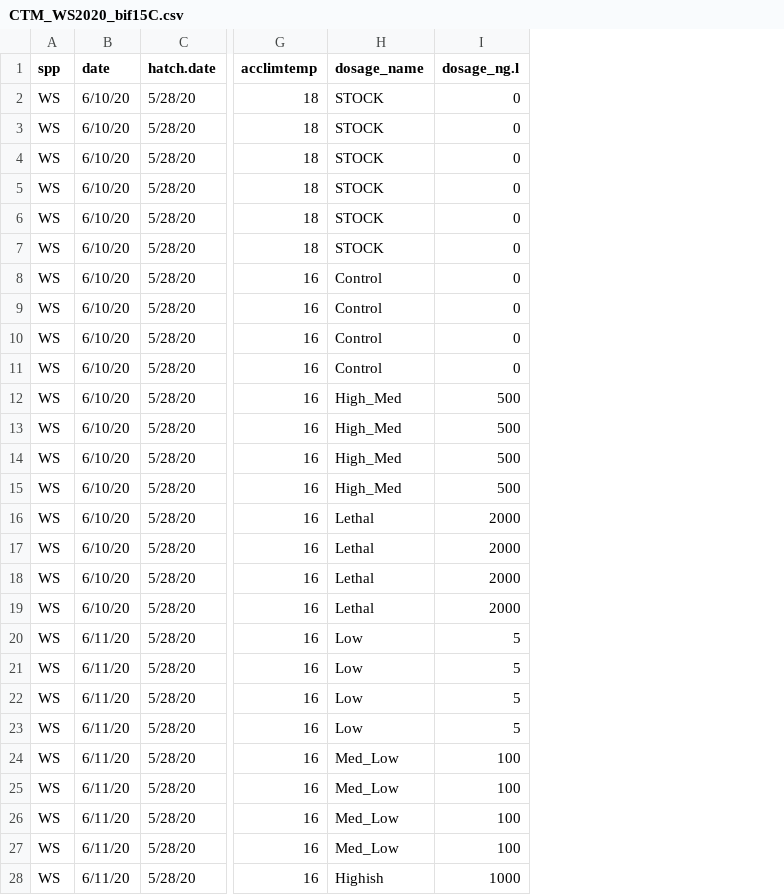
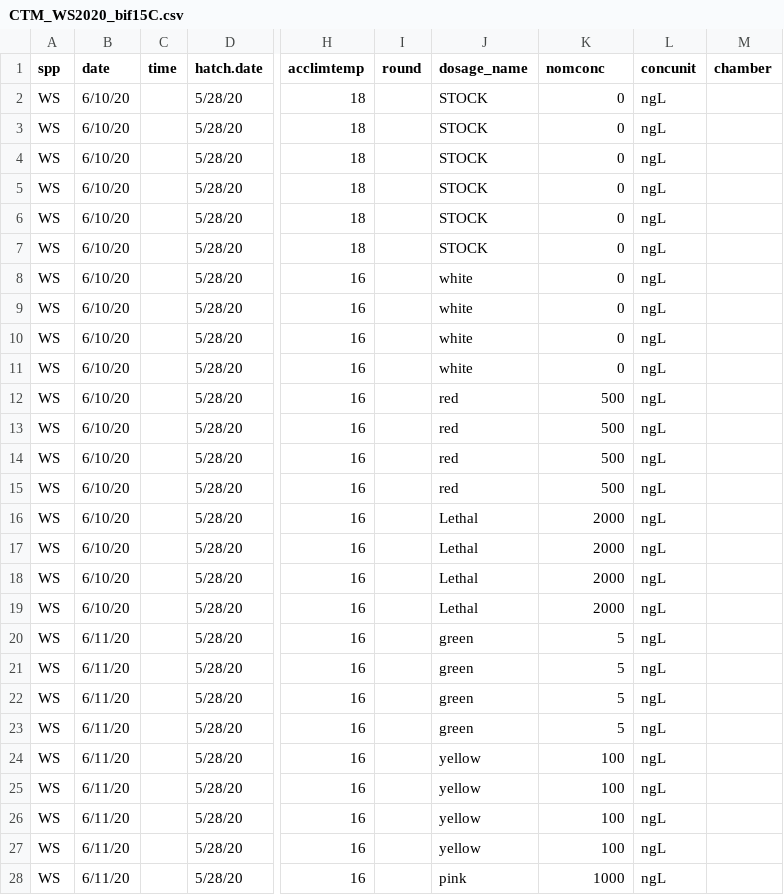
Before and after one commit to aesteel/SturgContam, a CSV file: rawData/CTM_WS2020_bif15C.csv, drawn as a sheet; only a part is shown, gaps mark what is left out; addresses are those after the commit; the diff covers the shown part only; the diff names each change by its address in the sheet, - before the commit and + after, or states it on an @@ line.

Commit message:
added summary table for opendata purposes. Also small updates to exposure video code and a few rawdata tables

```diff
--- a/rawData/CTM_WS2020_bif15C.csv
+++ b/rawData/CTM_WS2020_bif15C.csv
+column C (time), empty
+column I (round), empty
+column L (concunit), rows 2-28: all ngL
+column M (chamber), empty
-K1: dosage_ng.l
+K1: nomconc
-J8:J11 (dosage_name): Control
+J8:J11 (dosage_name): white
-J12:J15 (dosage_name): High_Med
+J12:J15 (dosage_name): red
-J20:J23 (dosage_name): Low
+J20:J23 (dosage_name): green
-J24:J27 (dosage_name): Med_Low
+J24:J27 (dosage_name): yellow
-J28 (dosage_name): Highish
+J28 (dosage_name): pink
```
Also changed, not shown: 75 edited cells elsewhere in this file, rawData/ChemAnalysis_Bifenthrin_20200725_Summary.csv, rawData/GrowthMeasurements_GSBIF.csv, 4 other files.
